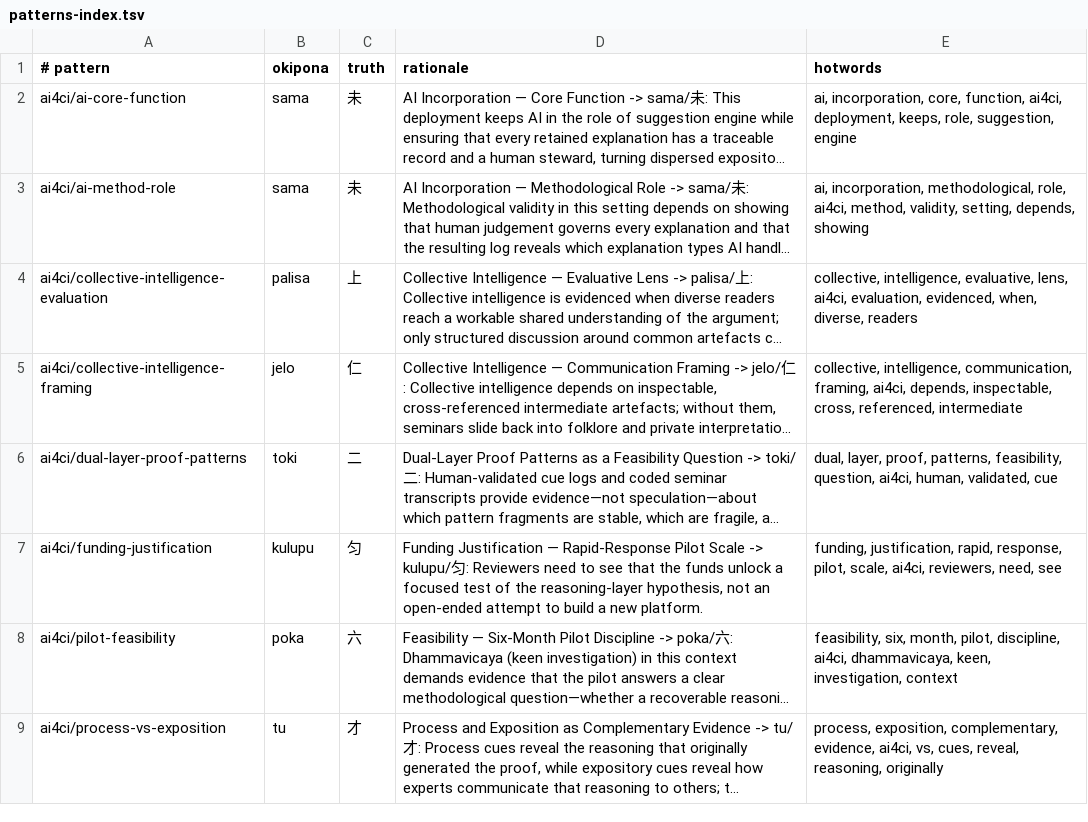
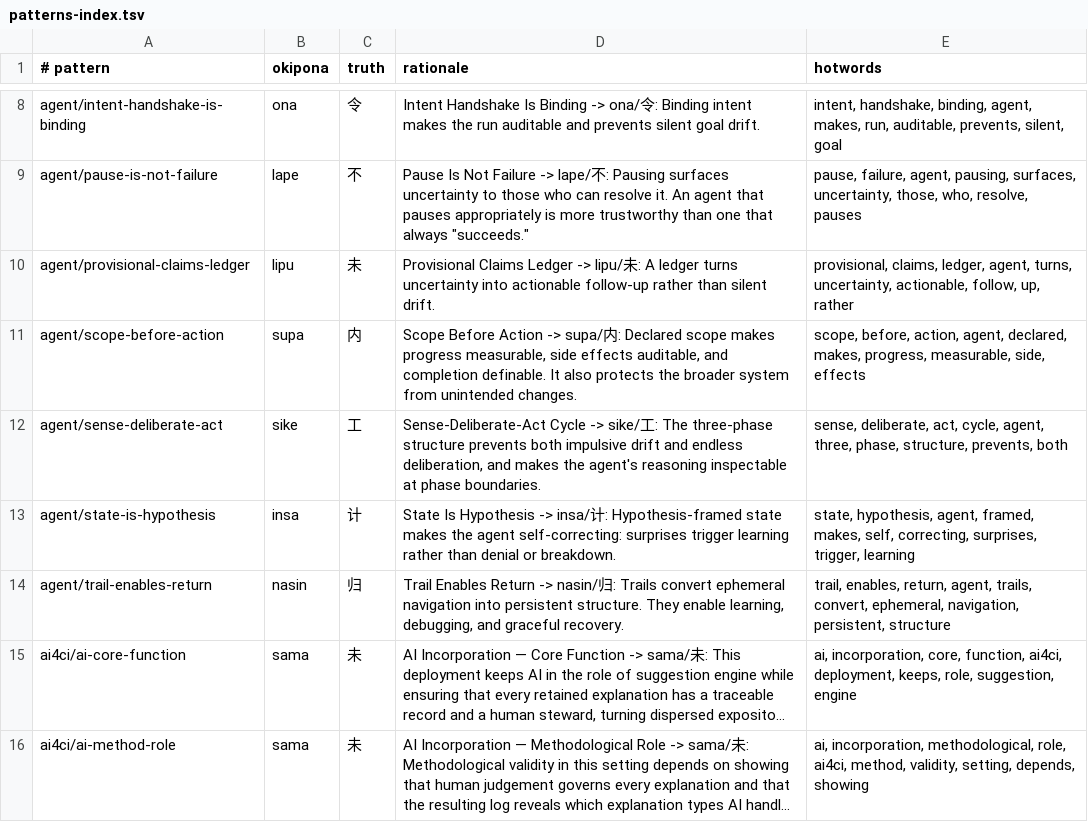
Before and after one commit to tothedarktowercame/futon3, a TSV file: resources/sigils/patterns-index.tsv, drawn as a sheet; only a part is shown, gaps mark what is left out; the shorter side is filled out with more unchanged rows; long unchanged cells end in …; the diff covers the shown part only; the diff names each change by its address in the sheet, - before the commit and + after, or states it on an @@ line.

```diff
--- a/resources/sigils/patterns-index.tsv
+++ b/resources/sigils/patterns-index.tsv
+row 8: agent/intent-handshake-is-binding | ona | 令 | Intent Handshake Is Binding -> ona/令: Binding intent makes the run auditable and prevents silent goal drift. | intent, handshake, binding, agent, makes, run, auditable, prevents, silent, goal
+row 9: agent/pause-is-not-failure | lape | 不 | Pause Is Not Failure -> lape/不: Pausing surfaces uncertainty to those who can resolve it. An agent that pauses appropriately is more trustworthy than one that always "succeeds." | pause, failure, agent, pausing, surfaces, uncertainty, those, who, resolve, pauses
+row 10: agent/provisional-claims-ledger | lipu | 未 | Provisional Claims Ledger -> lipu/未: A ledger turns uncertainty into actionable follow-up rather than silent drift. | provisional, claims, ledger, agent, turns, uncertainty, actionable, follow, up, rather
+row 11: agent/scope-before-action | supa | 内 | Scope Before Action -> supa/内: Declared scope makes progress measurable, side effects auditable, and completion definable. It also protects the broader system from unintended changes. | scope, before, action, agent, declared, makes, progress, measurable, side, effects
+row 12: agent/sense-deliberate-act | sike | 工 | Sense-Deliberate-Act Cycle -> sike/工: The three-phase structure prevents both impulsive drift and endless deliberation, and makes the agent's reasoning inspectable at phase boundaries. | sense, deliberate, act, cycle, agent, three, phase, structure, prevents, both
+row 13: agent/state-is-hypothesis | insa | 计 | State Is Hypothesis -> insa/计: Hypothesis-framed state makes the agent self-correcting: surprises trigger learning rather than denial or breakdown. | state, hypothesis, agent, framed, makes, self, correcting, surprises, trigger, learning
+row 14: agent/trail-enables-return | nasin | 归 | Trail Enables Return -> nasin/归: Trails convert ephemeral navigation into persistent structure. They enable learning, debugging, and graceful recovery. | trail, enables, return, agent, trails, convert, ephemeral, navigation, persistent, structure
```
Also changed, not shown: 13 added rows elsewhere in this file, 33 other files.
